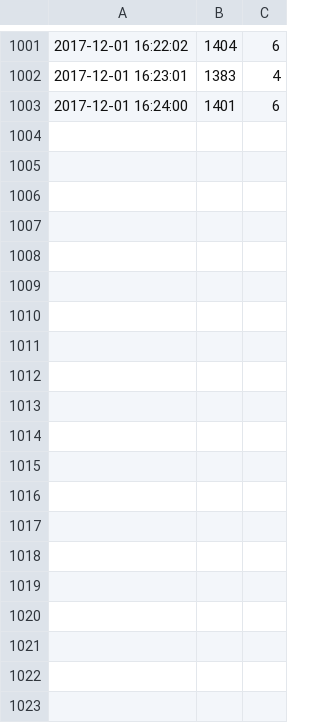
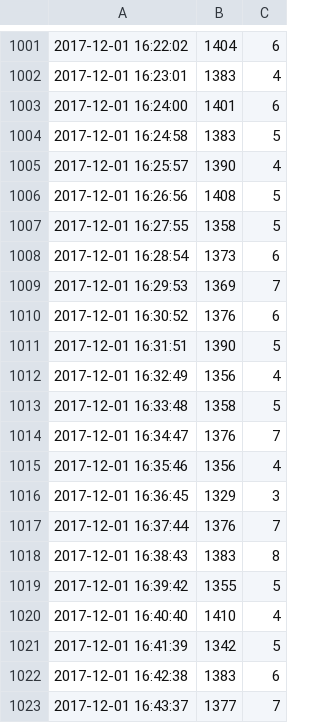
Before and after one commit to kimwooglae/AirQualityIndex, a CSV file: python/data_20171201.csv, drawn as a sheet; only a part is shown, gaps mark what is left out; the diff covers the shown part only.

Commit message:
data

```diff
--- a/python/data_20171201.csv
+++ b/python/data_20171201.csv
@@ -1003 +1003,21 @@
 2017-12-01 16:24:00,1401,6
+2017-12-01 16:24:58,1383,5
+2017-12-01 16:25:57,1390,4
+2017-12-01 16:26:56,1408,5
+2017-12-01 16:27:55,1358,5
+2017-12-01 16:28:54,1373,6
+2017-12-01 16:29:53,1369,7
+2017-12-01 16:30:52,1376,6
+2017-12-01 16:31:51,1390,5
+2017-12-01 16:32:49,1356,4
+2017-12-01 16:33:48,1358,5
+2017-12-01 16:34:47,1376,7
+2017-12-01 16:35:46,1356,4
+2017-12-01 16:36:45,1329,3
+2017-12-01 16:37:44,1376,7
+2017-12-01 16:38:43,1383,8
+2017-12-01 16:39:42,1355,5
+2017-12-01 16:40:40,1410,4
+2017-12-01 16:41:39,1342,5
+2017-12-01 16:42:38,1383,6
+2017-12-01 16:43:37,1377,7
```
Also changed, not shown: 41 added rows elsewhere in this file.
